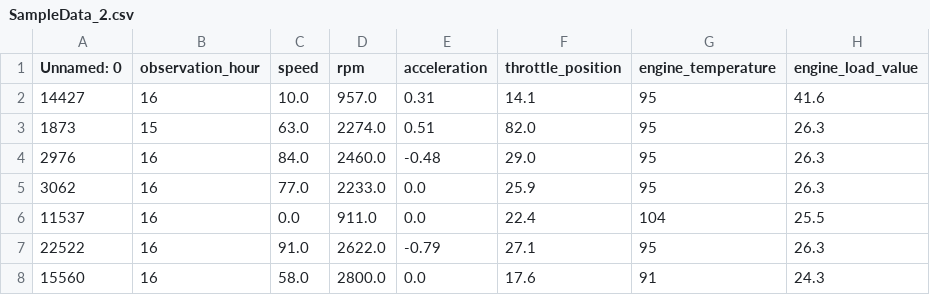
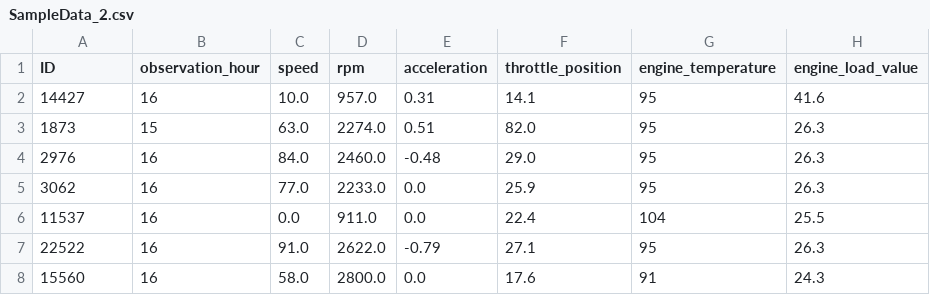
Before and after one commit to zhilianyang06-jpg/Auto-insurance-risk-pricing-dashboard, a CSV file: SampleData_2.csv, drawn as a sheet; only a part is shown; the diff names each change by its address in the sheet, - before the commit and + after, or states it on an @@ line.

Commit message:
Update SampleData_2.csv

```diff
--- a/SampleData_2.csv
+++ b/SampleData_2.csv
-A1: Unnamed: 0
+A1: ID
```
